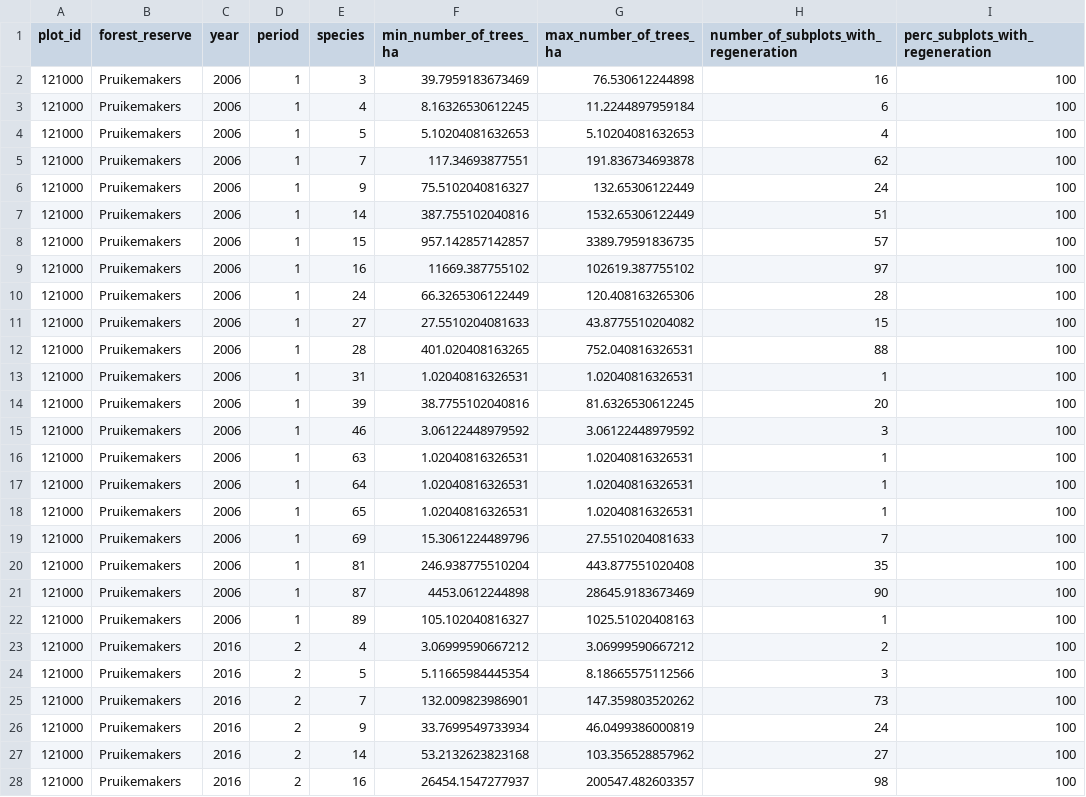
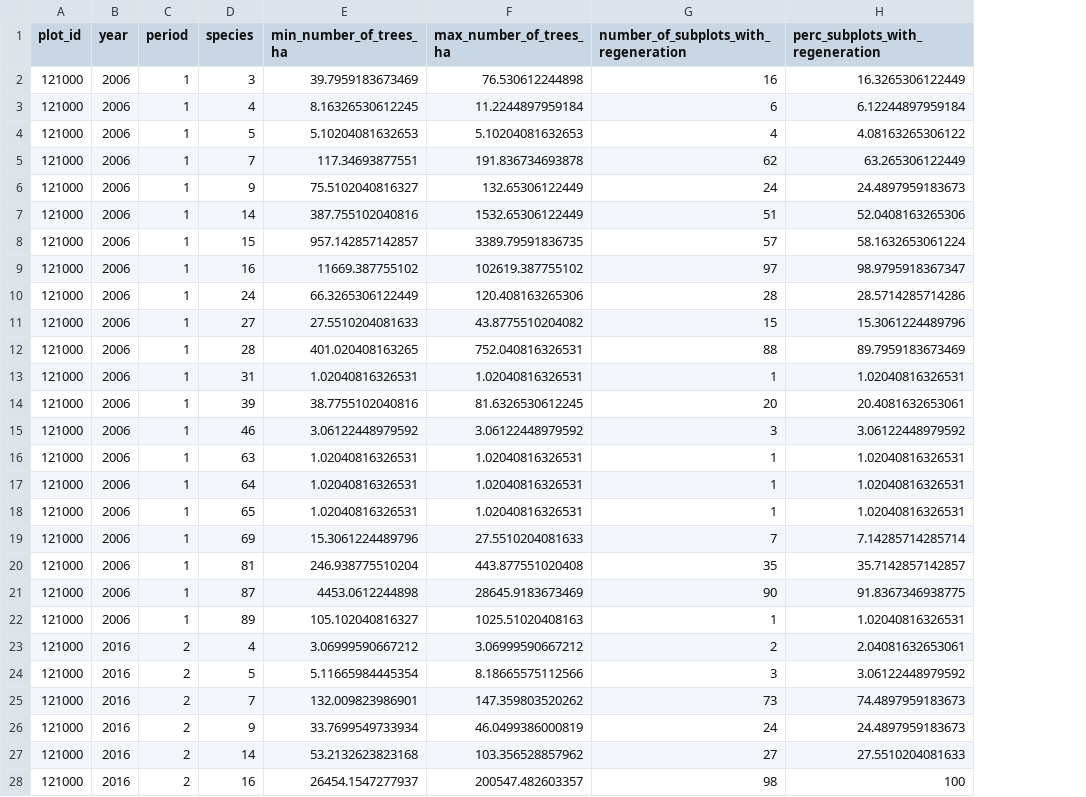
Before and after one commit to inbo/forresdat, a TSV file: data/regeneration_by_core_area_species.tsv, drawn as a sheet; only a part is shown; removed rows and columns are numbered as before the commit, all else as after; the diff covers the shown part only; the diff names each change by its address in the sheet, - before the commit and + after, or states it on an @@ line.

```diff
--- a/data/regeneration_by_core_area_species.tsv
+++ b/data/regeneration_by_core_area_species.tsv
-column B (forest_reserve), rows 2-28: all Pruikemakers
-H2 (perc_subplots_with_regeneration): 100
+H2 (perc_subplots_with_regeneration): 16.3265306122449
-H3 (perc_subplots_with_regeneration): 100
+H3 (perc_subplots_with_regeneration): 6.12244897959184
-H4 (perc_subplots_with_regeneration): 100
+H4 (perc_subplots_with_regeneration): 4.08163265306122
-H5 (perc_subplots_with_regeneration): 100
+H5 (perc_subplots_with_regeneration): 63.265306122449
-H6 (perc_subplots_with_regeneration): 100
+H6 (perc_subplots_with_regeneration): 24.4897959183673
-H7 (perc_subplots_with_regeneration): 100
+H7 (perc_subplots_with_regeneration): 52.0408163265306
-H8 (perc_subplots_with_regeneration): 100
+H8 (perc_subplots_with_regeneration): 58.1632653061224
-H9 (perc_subplots_with_regeneration): 100
+H9 (perc_subplots_with_regeneration): 98.9795918367347
-H10 (perc_subplots_with_regeneration): 100
+H10 (perc_subplots_with_regeneration): 28.5714285714286
-H11 (perc_subplots_with_regeneration): 100
+H11 (perc_subplots_with_regeneration): 15.3061224489796
-H12 (perc_subplots_with_regeneration): 100
+H12 (perc_subplots_with_regeneration): 89.7959183673469
-H13 (perc_subplots_with_regeneration): 100
+H13 (perc_subplots_with_regeneration): 1.02040816326531
-H14 (perc_subplots_with_regeneration): 100
+H14 (perc_subplots_with_regeneration): 20.4081632653061
-H15 (perc_subplots_with_regeneration): 100
+H15 (perc_subplots_with_regeneration): 3.06122448979592
-H16:H18 (perc_subplots_with_regeneration): 100
+H16:H18 (perc_subplots_with_regeneration): 1.02040816326531
-H19 (perc_subplots_with_regeneration): 100
+H19 (perc_subplots_with_regeneration): 7.14285714285714
-H20 (perc_subplots_with_regeneration): 100
+H20 (perc_subplots_with_regeneration): 35.7142857142857
-H21 (perc_subplots_with_regeneration): 100
+H21 (perc_subplots_with_regeneration): 91.8367346938775
-H22 (perc_subplots_with_regeneration): 100
+H22 (perc_subplots_with_regeneration): 1.02040816326531
-H23 (perc_subplots_with_regeneration): 100
+H23 (perc_subplots_with_regeneration): 2.04081632653061
-H24 (perc_subplots_with_regeneration): 100
+H24 (perc_subplots_with_regeneration): 3.06122448979592
-H25 (perc_subplots_with_regeneration): 100
+H25 (perc_subplots_with_regeneration): 74.4897959183673
-H26 (perc_subplots_with_regeneration): 100
+H26 (perc_subplots_with_regeneration): 24.4897959183673
-H27 (perc_subplots_with_regeneration): 100
+H27 (perc_subplots_with_regeneration): 27.5510204081633
```
Also changed, not shown: 10 edited cells elsewhere in this file, data/regeneration_by_core_area_height_species.tsv, 8 other files.
